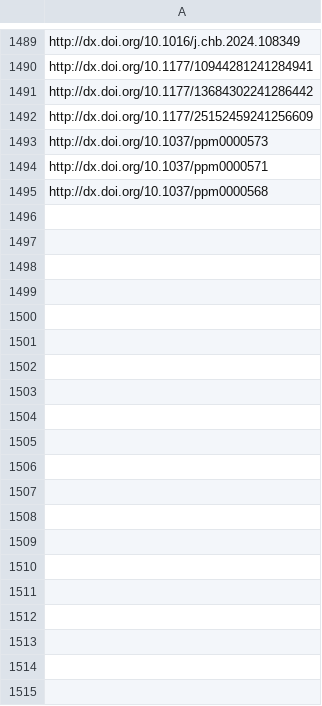
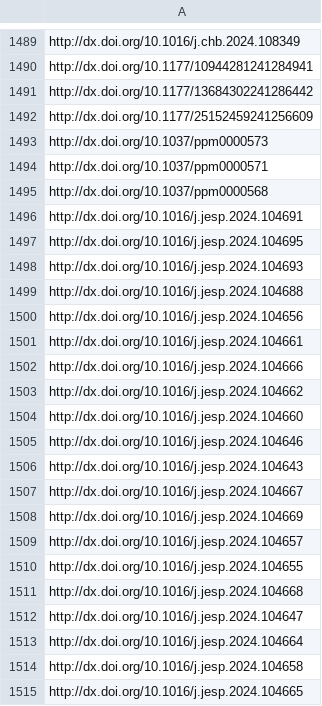
Before and after one commit to jacob-long/picnic, a CSV file: memory/psych_urls.csv, drawn as a sheet; only a part is shown, gaps mark what is left out; the diff covers the shown part only.

```diff
--- a/memory/psych_urls.csv
+++ b/memory/psych_urls.csv
@@ -1495 +1495,21 @@ http://dx.doi.org/10.1037/ppm0000571
 http://dx.doi.org/10.1037/ppm0000568
+http://dx.doi.org/10.1016/j.jesp.2024.104691
+http://dx.doi.org/10.1016/j.jesp.2024.104695
+http://dx.doi.org/10.1016/j.jesp.2024.104693
+http://dx.doi.org/10.1016/j.jesp.2024.104688
+http://dx.doi.org/10.1016/j.jesp.2024.104656
+http://dx.doi.org/10.1016/j.jesp.2024.104661
+http://dx.doi.org/10.1016/j.jesp.2024.104666
+http://dx.doi.org/10.1016/j.jesp.2024.104662
+http://dx.doi.org/10.1016/j.jesp.2024.104660
+http://dx.doi.org/10.1016/j.jesp.2024.104646
+http://dx.doi.org/10.1016/j.jesp.2024.104643
+http://dx.doi.org/10.1016/j.jesp.2024.104667
+http://dx.doi.org/10.1016/j.jesp.2024.104669
+http://dx.doi.org/10.1016/j.jesp.2024.104657
+http://dx.doi.org/10.1016/j.jesp.2024.104655
+http://dx.doi.org/10.1016/j.jesp.2024.104668
+http://dx.doi.org/10.1016/j.jesp.2024.104647
+http://dx.doi.org/10.1016/j.jesp.2024.104664
+http://dx.doi.org/10.1016/j.jesp.2024.104658
+http://dx.doi.org/10.1016/j.jesp.2024.104665
```
Also changed, not shown: 40 added rows elsewhere in this file, memory/communication_urls.csv, memory/po_urls.csv, 11 other files.
